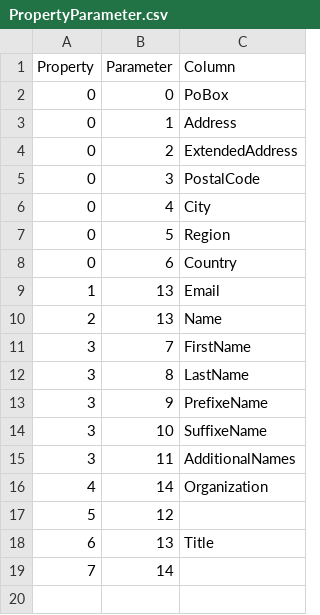
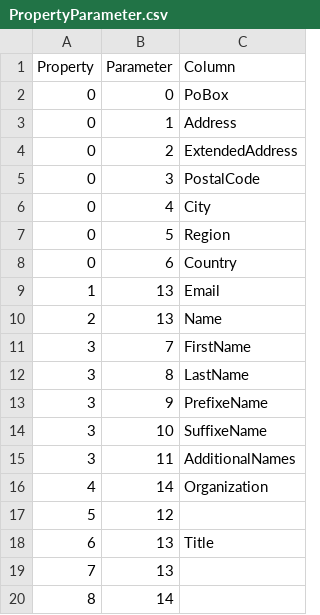
Before and after one commit to prrvchr/vCardOOo, a CSV file: vCardOOo/hsqldb/PropertyParameter.csv, drawn as a sheet.

```diff
--- a/vCardOOo/hsqldb/PropertyParameter.csv
+++ b/vCardOOo/hsqldb/PropertyParameter.csv
@@ -18,2 +18,3 @@ Property|Parameter|Column
 6|13|Title
-7|14|
+7|13|
+8|14|
```
Also changed, not shown: vCardOOo/hsqldb/Properties.csv, 4 other files.
